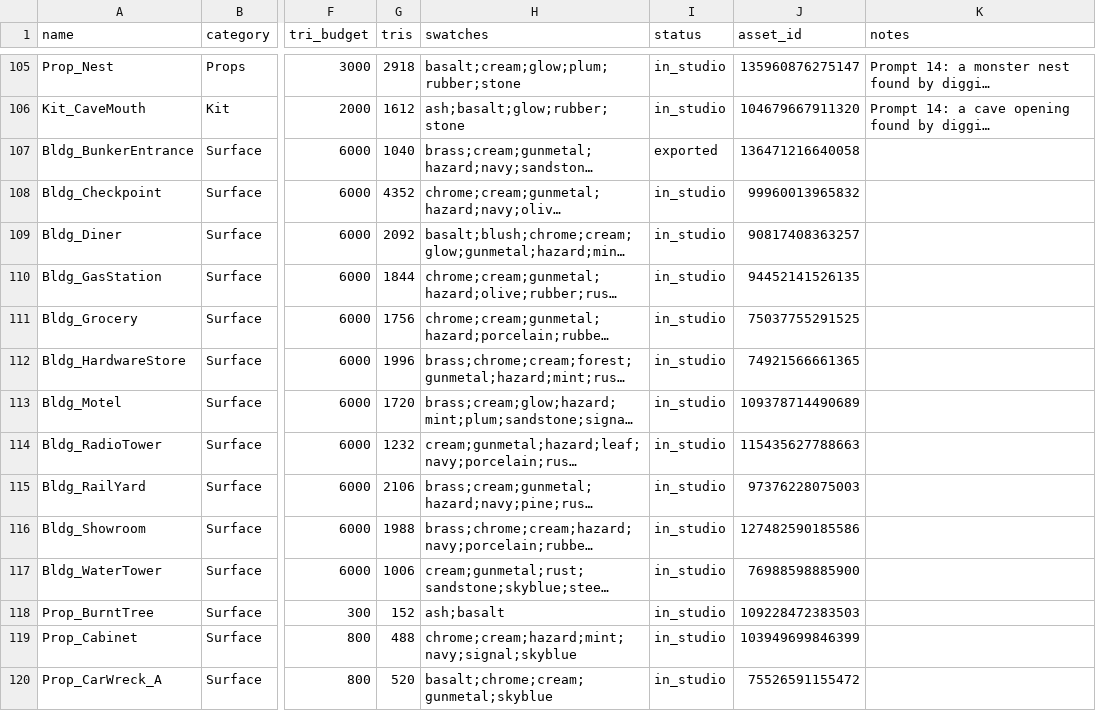
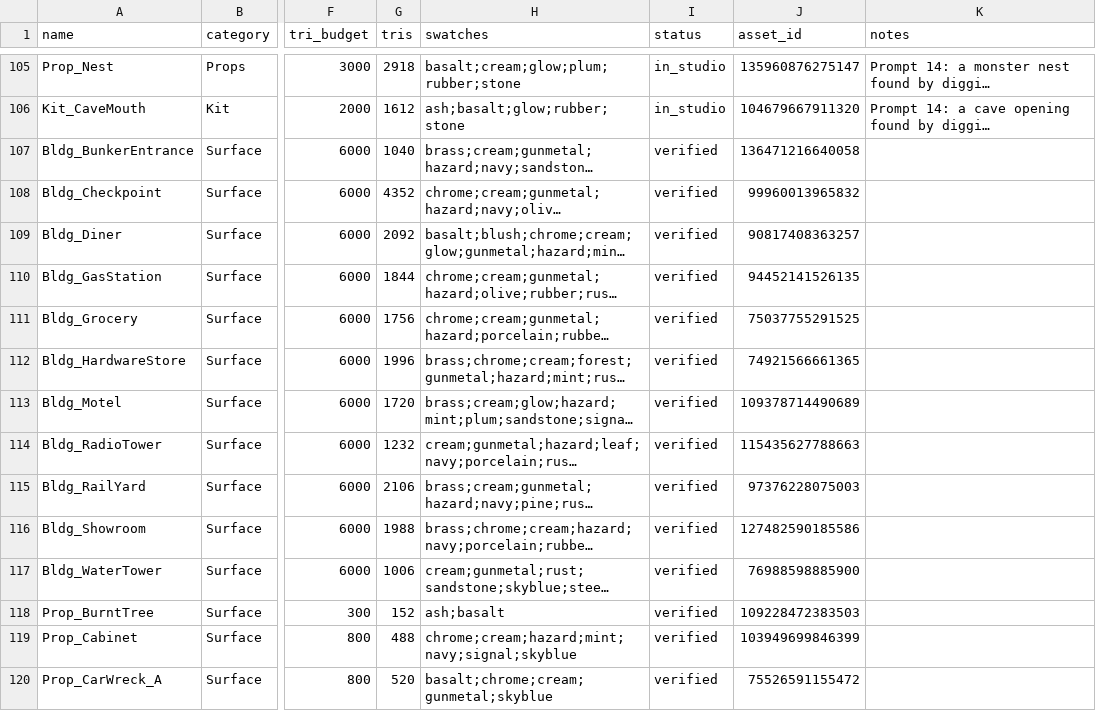
Before and after one commit to landonhjones2020-bit/100years-assets, a CSV file: manifest.csv, drawn as a sheet; only a part is shown, gaps mark what is left out; long unchanged cells end in …; the diff covers the shown part only; the diff names each change by its address in the sheet, - before the commit and + after, or states it on an @@ line.

```diff
--- a/manifest.csv
+++ b/manifest.csv
-I107 (status): exported
+I107 (status): verified
-I108:I120 (status): in_studio
+I108:I120 (status): verified
```
Also changed, not shown: 14 edited cells elsewhere in this file, 6 other files.
